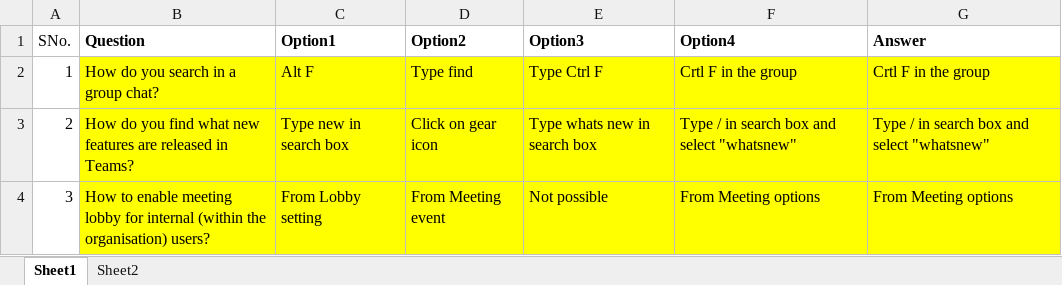
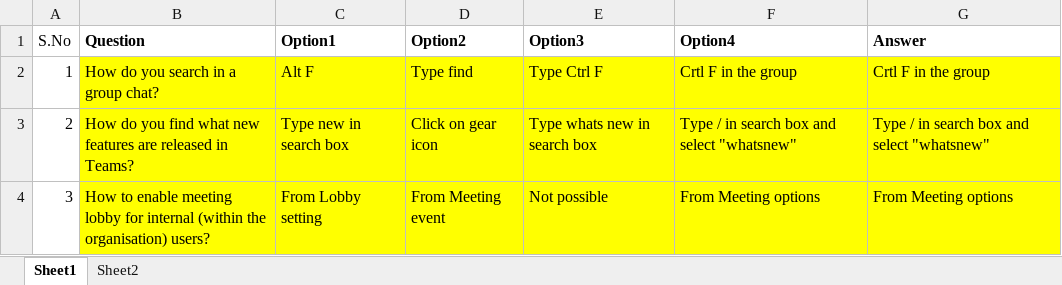
Before and after one commit to swatiarora11/QuizApp, an Excel workbook: Deployment/TeamsQuestionBank.xlsx, sheet Sheet1, drawn as a sheet; only a part is shown; values as stored, in another font and other column widths than the file's, no borders; table styles not drawn; the diff names each change by its address in the sheet, - before the commit and + after, or states it on an @@ line.

Commit message:
Commiting changes to Teams Ques bank

```diff
--- a/Deployment/TeamsQuestionBank.xlsx (sheet Sheet1)
+++ b/Deployment/TeamsQuestionBank.xlsx (sheet Sheet1)
-A1: SNo.
+A1: S.No
```
